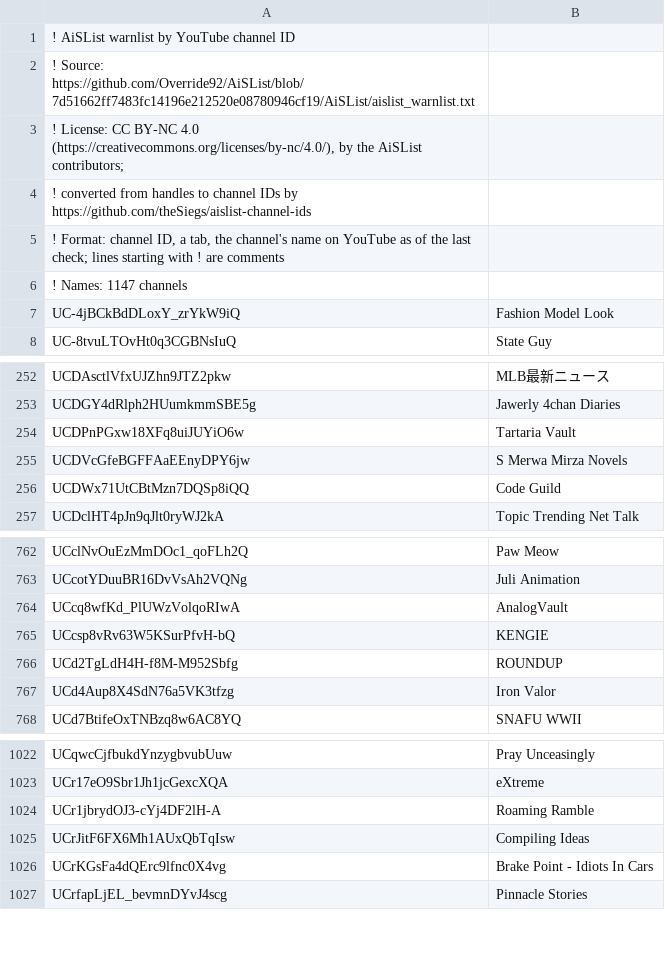
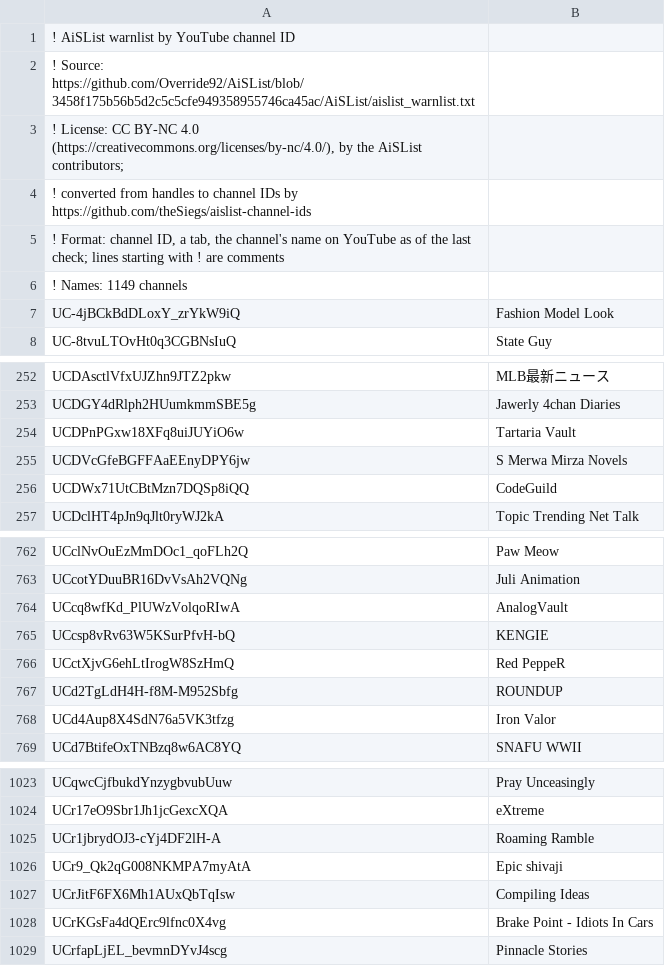
Before and after one commit to theSiegs/aislist-channel-ids, a TSV file: lists/aislist_warnlist_channels.tsv, drawn as a sheet; only a part is shown, gaps mark what is left out.

```diff
--- a/lists/aislist_warnlist_channels.tsv
+++ b/lists/aislist_warnlist_channels.tsv
@@ -1,3 +1,3 @@
 ! AiSList warnlist by YouTube channel ID
-! Source: https://github.com/Override92/AiSList/blob/7d51662ff7483fc14196e212520e08780946cf19/AiSList/aislist_warnlist.txt
+! Source: https://github.com/Override92/AiSList/blob/3458f175b56b5d2c5c5cfe949358955746ca45ac/AiSList/aislist_warnlist.txt
 ! License: CC BY-NC 4.0 (https://creativecommons.org/licenses/by-nc/4.0/), by the AiSList contributors;
@@ -5,3 +5,3 @@
 ! Format: channel ID, a tab, the channel's name on YouTube as of the last check; lines starting with ! are comments
-! Names: 1147 channels
+! Names: 1149 channels
 UC-4jBCkBdDLoxY_zrYkW9iQ	Fashion Model Look
@@ -255,3 +255,3 @@ UCDPnPGxw18XFq8uiJUYiO6w	Tartaria Vault
 UCDVcGfeBGFFAaEEnyDPY6jw	S Merwa Mirza Novels
-UCDWx71UtCBtMzn7DQSp8iQQ	Code Guild
+UCDWx71UtCBtMzn7DQSp8iQQ	CodeGuild
 UCDclHT4pJn9qJlt0ryWJ2kA	Topic Trending Net Talk
@@ -765,2 +765,3 @@ UCcq8wfKd_PlUWzVolqoRIwA	AnalogVault
 UCcsp8vRv63W5KSurPfvH-bQ	KENGIE
+UCctXjvG6ehLtIrogW8SzHmQ	Red PeppeR
 UCd2TgLdH4H-f8M-M952Sbfg	ROUNDUP
@@ -1024,2 +1025,3 @@ UCr17eO9Sbr1Jh1jcGexcXQA	eXtreme
 UCr1jbrydOJ3-cYj4DF2lH-A	Roaming Ramble
+UCr9_Qk2qG008NKMPA7myAtA	Epic shivaji
 UCrJitF6FX6Mh1AUxQbTqIsw	Compiling Ideas
```
Also changed, not shown: reports/handle_changes.tsv, 8 other files.
